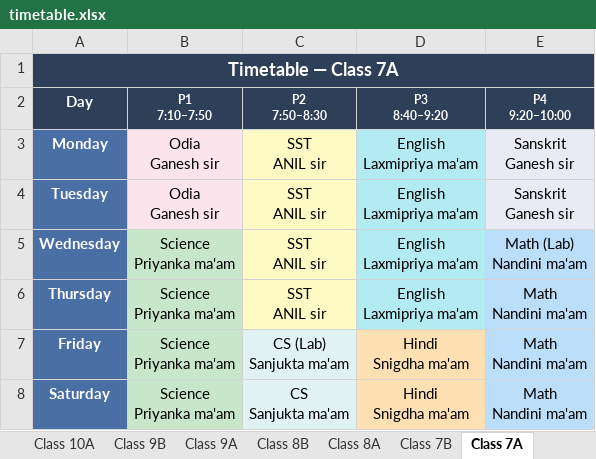
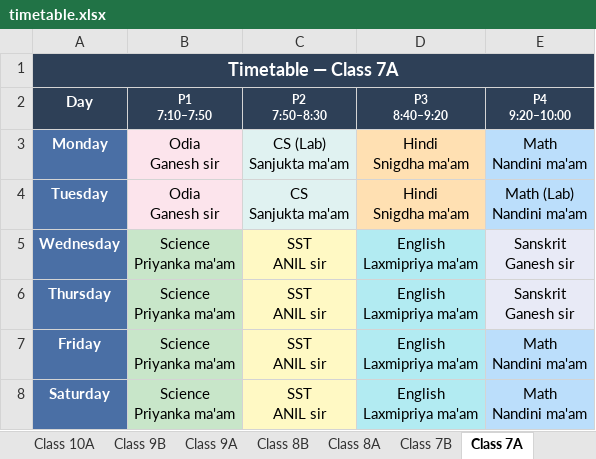
Before and after one commit to jangyabhr/school_timetable, an Excel workbook: timetable.xlsx, sheet Class 7A, drawn as a sheet; values as stored, in another font and other column widths than the file's, no borders; ↵ is a line break in a cell; the diff names each change by its address in the sheet, - before the commit and + after, or states it on an @@ line.

```diff
--- a/timetable.xlsx (sheet Class 7A)
+++ b/timetable.xlsx (sheet Class 7A)
-C3 (P2 7:50–8:30): SST ↵ ANIL sir
+C3 (P2 7:50–8:30): CS (Lab) ↵ Sanjukta ma'am
-C3:C4 fill: #FFF9C4
+C3:C4 fill: #E0F2F1
-D3:D4 (P3 8:40–9:20): English ↵ Laxmipriya ma'am
+D3:D4 (P3 8:40–9:20): Hindi ↵ Snigdha ma'am
-D3:D4 fill: #B2EBF2
+D3:D4 fill: #FFE0B2
-E3 (P4 9:20–10:00): Sanskrit ↵ Ganesh sir
+E3 (P4 9:20–10:00): Math ↵ Nandini ma'am
-E3:E4 fill: #E8EAF6
+E3:E4 fill: #BBDEFB
-C4 (P2 7:50–8:30): SST ↵ ANIL sir
+C4 (P2 7:50–8:30): CS ↵ Sanjukta ma'am
-E4 (P4 9:20–10:00): Sanskrit ↵ Ganesh sir
+E4 (P4 9:20–10:00): Math (Lab) ↵ Nandini ma'am
-E5 (P4 9:20–10:00): Math (Lab) ↵ Nandini ma'am
+E5 (P4 9:20–10:00): Sanskrit ↵ Ganesh sir
-E5:E6 fill: #BBDEFB
+E5:E6 fill: #E8EAF6
-E6 (P4 9:20–10:00): Math ↵ Nandini ma'am
+E6 (P4 9:20–10:00): Sanskrit ↵ Ganesh sir
-C7 (P2 7:50–8:30): CS (Lab) ↵ Sanjukta ma'am
+C7 (P2 7:50–8:30): SST ↵ ANIL sir
-C7:C8 fill: #E0F2F1
+C7:C8 fill: #FFF9C4
-D7:D8 (P3 8:40–9:20): Hindi ↵ Snigdha ma'am
+D7:D8 (P3 8:40–9:20): English ↵ Laxmipriya ma'am
-D7:D8 fill: #FFE0B2
+D7:D8 fill: #B2EBF2
-C8 (P2 7:50–8:30): CS ↵ Sanjukta ma'am
+C8 (P2 7:50–8:30): SST ↵ ANIL sir
```
Also changed, not shown: sheet All Teachers, sheet All Sections, sheet Class 7B, sheet Ganesh sir, sheet Class 9A, sheet Mira ma'am, 19 more sheets, 2 other files.
